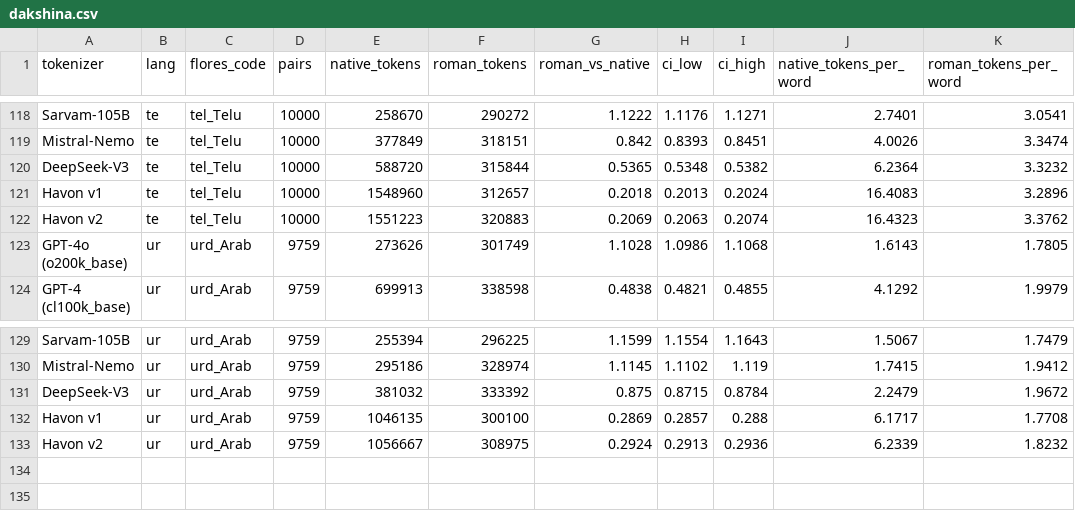
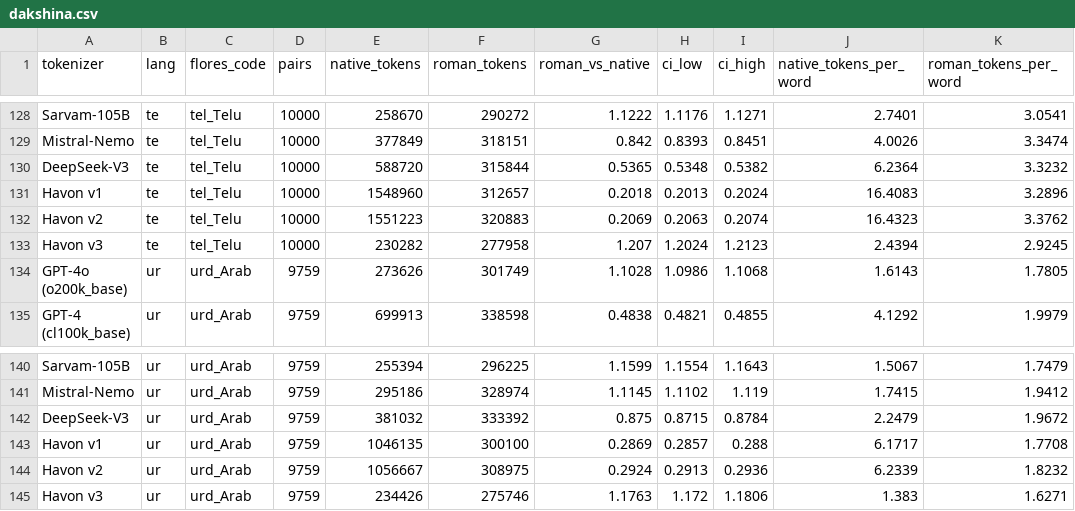
Before and after one commit to HavonAI/indic-token-tax, a CSV file: results/dakshina.csv, drawn as a sheet; only a part is shown, gaps mark what is left out; the diff covers the shown part only; the diff names each change by its address in the sheet, - before the commit and + after, or states it on an @@ line.

```diff
--- a/results/dakshina.csv
+++ b/results/dakshina.csv
+row 133: Havon v3 | te | tel_Telu | 10000 | 230282 | 277958 | 1.207 | 1.2024 | 1.2123 | 2.4394 | 2.9245
+row 145: Havon v3 | ur | urd_Arab | 9759 | 234426 | 275746 | 1.1763 | 1.172 | 1.1806 | 1.383 | 1.6271
```
Also changed, not shown: 10 added rows elsewhere in this file, results/indic_parity.csv, results/morph_alignment.csv, 6 other files.
